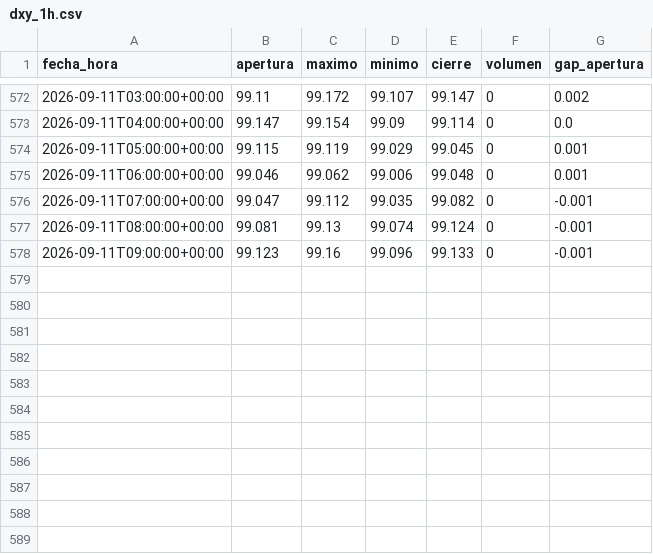
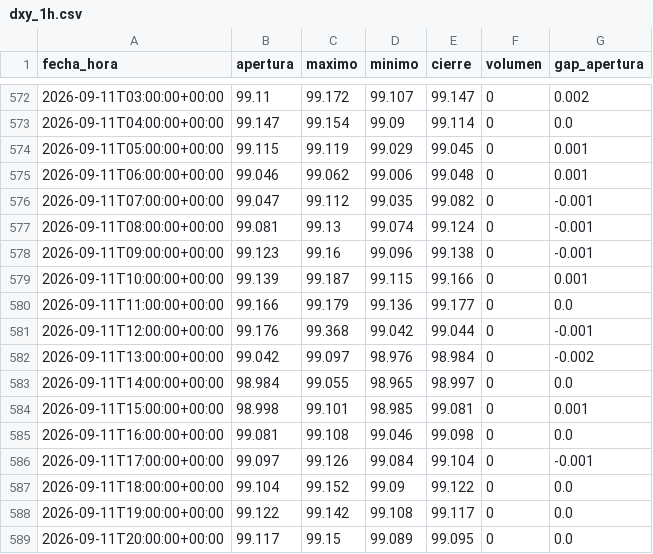
Before and after one commit to joaquimaro/analisis-fundamental-oro, a CSV file: dxy_1h.csv, drawn as a sheet; only a part is shown, gaps mark what is left out.

```diff
--- a/dxy_1h.csv
+++ b/dxy_1h.csv
@@ -577,2 +577,13 @@ fecha_hora,apertura,maximo,minimo,cierre,volumen,gap_apertura
 2026-09-11T08:00:00+00:00,99.081,99.13,99.074,99.124,0,-0.001
-2026-09-11T09:00:00+00:00,99.123,99.16,99.096,99.133,0,-0.001
+2026-09-11T09:00:00+00:00,99.123,99.16,99.096,99.138,0,-0.001
+2026-09-11T10:00:00+00:00,99.139,99.187,99.115,99.166,0,0.001
+2026-09-11T11:00:00+00:00,99.166,99.179,99.136,99.177,0,0.0
+2026-09-11T12:00:00+00:00,99.176,99.368,99.042,99.044,0,-0.001
+2026-09-11T13:00:00+00:00,99.042,99.097,98.976,98.984,0,-0.002
+2026-09-11T14:00:00+00:00,98.984,99.055,98.965,98.997,0,0.0
+2026-09-11T15:00:00+00:00,98.998,99.101,98.985,99.081,0,0.001
+2026-09-11T16:00:00+00:00,99.081,99.108,99.046,99.098,0,0.0
+2026-09-11T17:00:00+00:00,99.097,99.126,99.084,99.104,0,-0.001
+2026-09-11T18:00:00+00:00,99.104,99.152,99.09,99.122,0,0.0
+2026-09-11T19:00:00+00:00,99.122,99.142,99.108,99.117,0,0.0
+2026-09-11T20:00:00+00:00,99.117,99.15,99.089,99.095,0,0.0
```
Also changed, not shown: dxy_diario.csv, oro_1h.csv, 2 other files.
